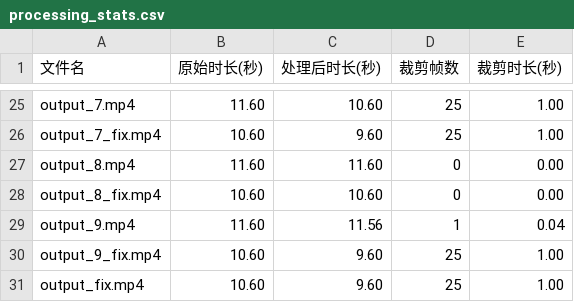
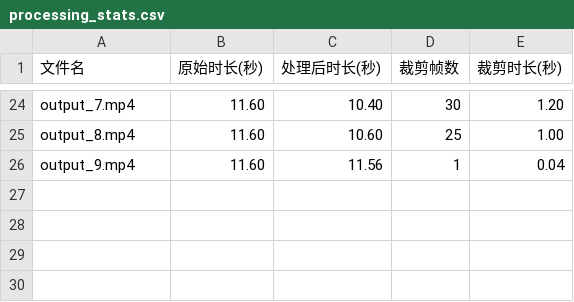
Before and after one commit to lijiaxin2333/light, a CSV file: output/processing_stats.csv, drawn as a sheet; only a part is shown, gaps mark what is left out; removed rows and columns are numbered as before the commit, all else as after; the diff covers the shown part only; the diff names each change by its address in the sheet, - before the commit and + after, or states it on an @@ line.

```diff
--- a/output/processing_stats.csv
+++ b/output/processing_stats.csv
-C24 (处理后时长(秒)): 10.60
+C24 (处理后时长(秒)): 10.40
-D24 (裁剪帧数): 25
+D24 (裁剪帧数): 30
-E24 (裁剪时长(秒)): 1.00
+E24 (裁剪时长(秒)): 1.20
-row 26: output_7_fix.mp4 | 10.60 | 9.60 | 25 | 1.00
-C25 (处理后时长(秒)): 11.60
+C25 (处理后时长(秒)): 10.60
-D25 (裁剪帧数): 0
+D25 (裁剪帧数): 25
-E25 (裁剪时长(秒)): 0.00
+E25 (裁剪时长(秒)): 1.00
-row 28: output_8_fix.mp4 | 10.60 | 10.60 | 0 | 0.00
-row 30: output_9_fix.mp4 | 10.60 | 9.60 | 25 | 1.00
-row 31: output_fix.mp4 | 10.60 | 9.60 | 25 | 1.00
```
Also changed, not shown: 11 added rows, 12 removed rows and 18 edited cells elsewhere in this file, 4 other files.
